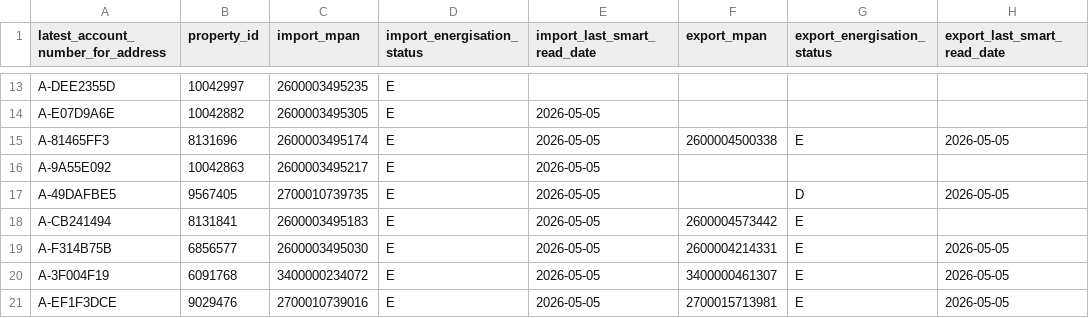
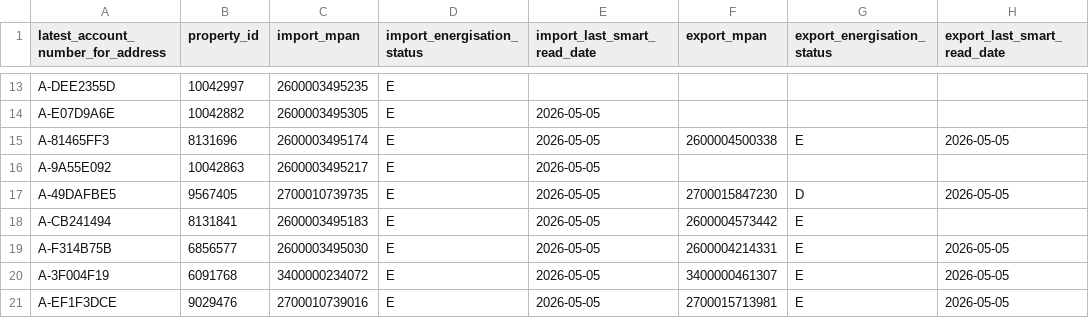
Before and after one commit to clarabushman/operations_team_tracker, a CSV file: public/data.csv, drawn as a sheet; only a part is shown, gaps mark what is left out; the diff covers the shown part only; the diff names each change by its address in the sheet, - before the commit and + after, or states it on an @@ line.

```diff
--- a/public/data.csv
+++ b/public/data.csv
-F17 (export_mpan): (empty)
+F17 (export_mpan): 2700015847230
```
Also changed, not shown: 1 added row, 1 removed row and 24 edited cells elsewhere in this file.
